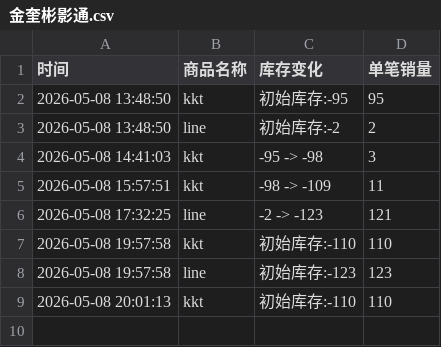
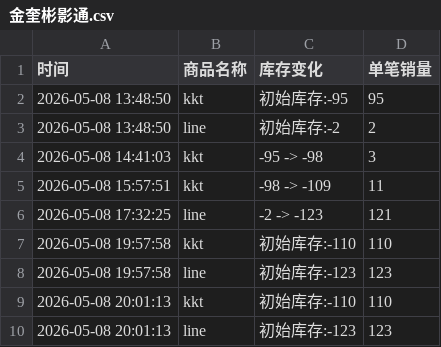
Before and after one commit to yuiki001/kevin-br0511, a CSV file: 金奎彬影通.csv, drawn as a sheet.

Commit message:
自动更新数据 2026-05-08 20:01:59

```diff
--- a/金奎彬影通.csv
+++ b/金奎彬影通.csv
@@ -9 +9,2 @@
 2026-05-08 20:01:13,kkt,初始库存:-110,110
+2026-05-08 20:01:13,line,初始库存:-123,123
```
